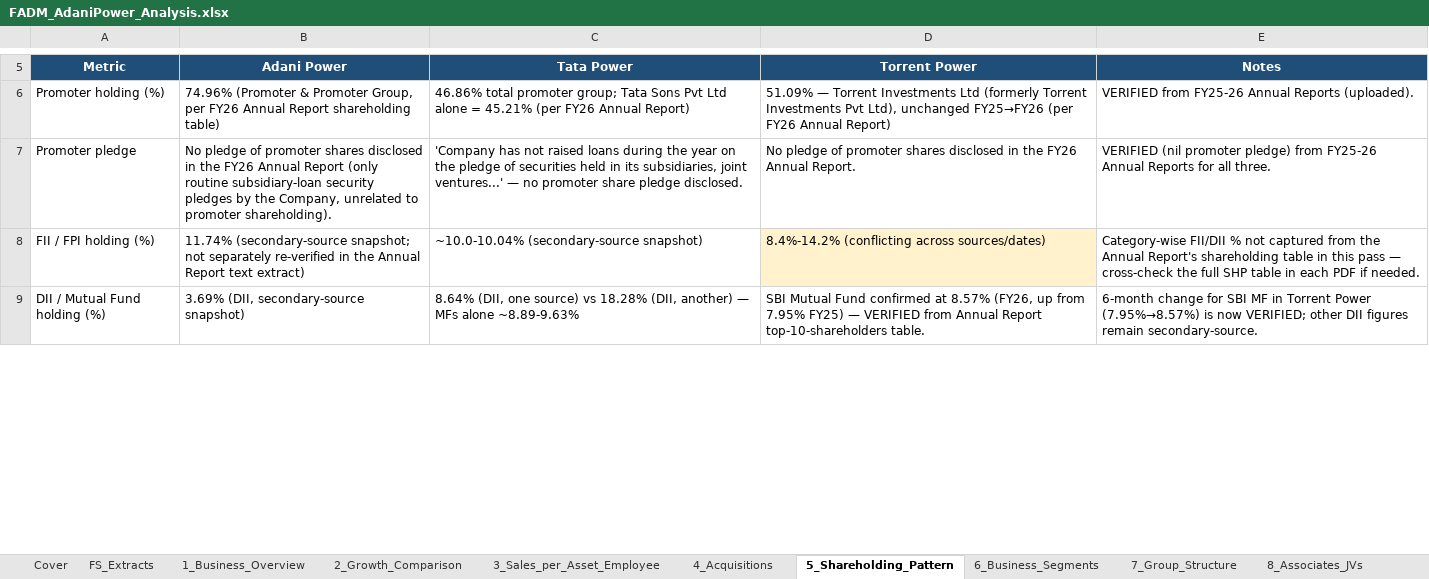
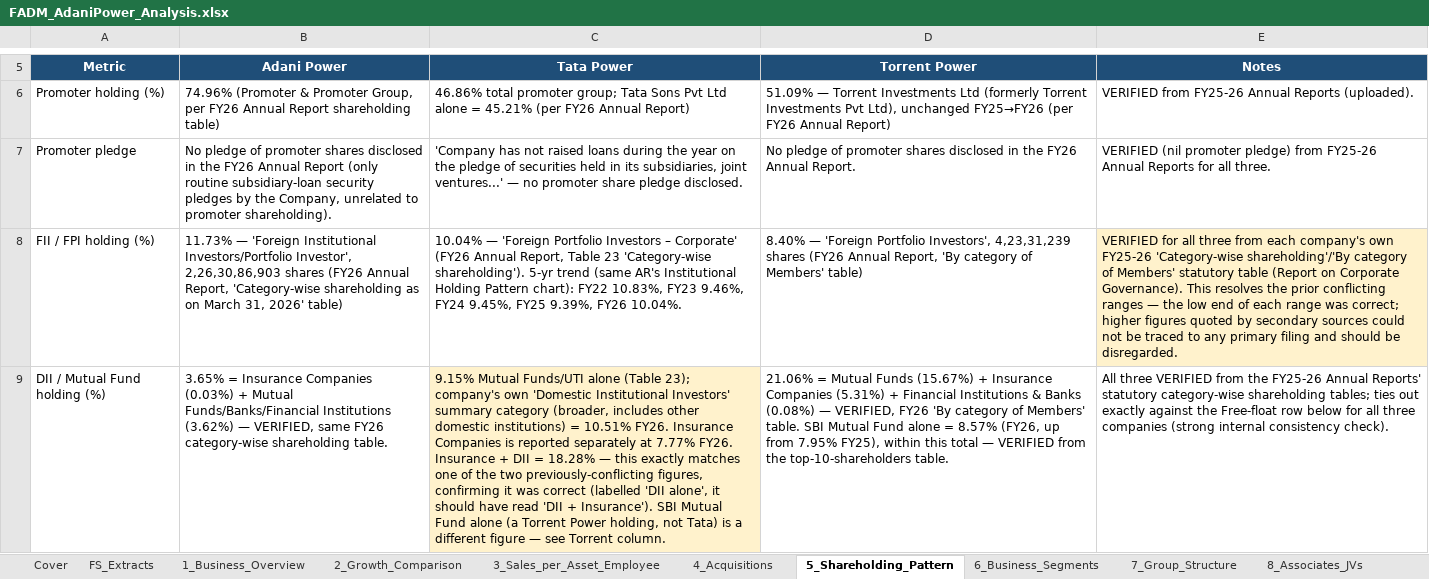
Before and after one commit to adityaranjith-web/FADM-, an Excel workbook: FADM_AdaniPower_Analysis.xlsx, sheet 5_Shareholding_Pattern, drawn as a sheet; only a part is shown, gaps mark what is left out; values as stored, in another font and other column widths than the file's, no borders; the diff covers the shown part only; the diff names each change by its address in the sheet, - before the commit and + after, or states it on an @@ line.

```diff
--- a/FADM_AdaniPower_Analysis.xlsx (sheet 5_Shareholding_Pattern)
+++ b/FADM_AdaniPower_Analysis.xlsx (sheet 5_Shareholding_Pattern)
-B8 (Adani Power): 11.74% (secondary-source snapshot; not separately re-verified in the Annual Report text extract)
+B8 (Adani Power): 11.73% — 'Foreign Institutional Investors/Portfolio Investor', 2,26,30,86,903 shares (FY26 Annual Report, 'Category-wise shareholding as on March 31, 2026' table)
-C8 (Tata Power): ~10.0-10.04% (secondary-source snapshot)
+C8 (Tata Power): 10.04% — 'Foreign Portfolio Investors – Corporate' (FY26 Annual Report, Table 23 'Category-wise shareholding'). 5-yr trend (same AR's Institutional Holding Pattern chart): FY22 10.83%, FY23 9.46%, FY24 9.45%, FY25 9.39%, FY26 10.04%.
-D8 (Torrent Power): 8.4%-14.2% (conflicting across sources/dates)
+D8 (Torrent Power): 8.40% — 'Foreign Portfolio Investors', 4,23,31,239 shares (FY26 Annual Report, 'By category of Members' table)
-D8 fill: #FFF2CC
+D8 fill: none
-E8 (Notes): Category-wise FII/DII % not captured from the Annual Report's shareholding table in this pass — cross-check the full SHP table in each PDF if needed.
+E8 (Notes): VERIFIED for all three from each company's own FY25-26 'Category-wise shareholding'/'By category of Members' statutory table (Report on Corporate Governance). This resolves the prior conflicting ranges — the low end of each range was correct; higher figures quoted by secondary sources could not be traced to any primary filing and should be disregarded.
-E8 fill: none
+E8 fill: #FFF2CC
-B9 (Adani Power): 3.69% (DII, secondary-source snapshot)
+B9 (Adani Power): 3.65% = Insurance Companies (0.03%) + Mutual Funds/Banks/Financial Institutions (3.62%) — VERIFIED, same FY26 category-wise shareholding table.
-C9 (Tata Power): 8.64% (DII, one source) vs 18.28% (DII, another) — MFs alone ~8.89-9.63%
+C9 (Tata Power): 9.15% Mutual Funds/UTI alone (Table 23); company's own 'Domestic Institutional Investors' summary category (broader, includes other domestic institutions) = 10.51% FY26. Insurance Companies is reported separately at 7.77% FY26. Insurance + DII = 18.28% — this exactly matches one of the two previously-conflicting figures, confirming it was correct (labelled 'DII alone', it should have read 'DII + Insurance'). SBI Mutual Fund alone (a Torrent Power holding, not Tata) is a different figure — see Torrent column.
-C9 fill: none
+C9 fill: #FFF2CC
-D9 (Torrent Power): SBI Mutual Fund confirmed at 8.57% (FY26, up from 7.95% FY25) — VERIFIED from Annual Report top-10-shareholders table.
+D9 (Torrent Power): 21.06% = Mutual Funds (15.67%) + Insurance Companies (5.31%) + Financial Institutions & Banks (0.08%) — VERIFIED, FY26 'By category of Members' table. SBI Mutual Fund alone = 8.57% (FY26, up from 7.95% FY25), within this total — VERIFIED from the top-10-shareholders table.
-E9 (Notes): 6-month change for SBI MF in Torrent Power (7.95%→8.57%) is now VERIFIED; other DII figures remain secondary-source.
+E9 (Notes): All three VERIFIED from the FY25-26 Annual Reports' statutory category-wise shareholding tables; ties out exactly against the Free-float row below for all three companies (strong internal consistency check).
```
Also changed, not shown: 9 edited cells and cell formats elsewhere in this sheet, sheet 2_Growth_Comparison, sheet 14_References, sheet 8_Associates_JVs, sheet 13_Sources_and_Gaps.
